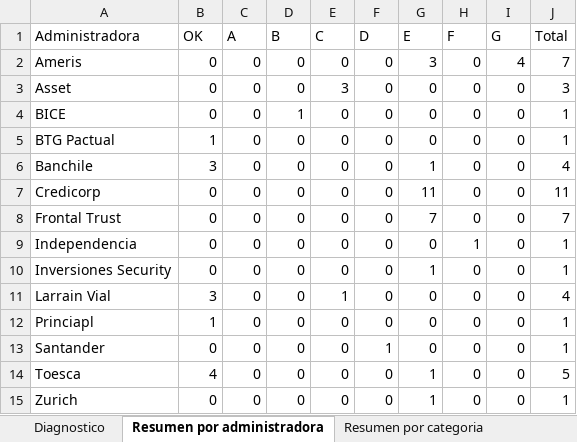
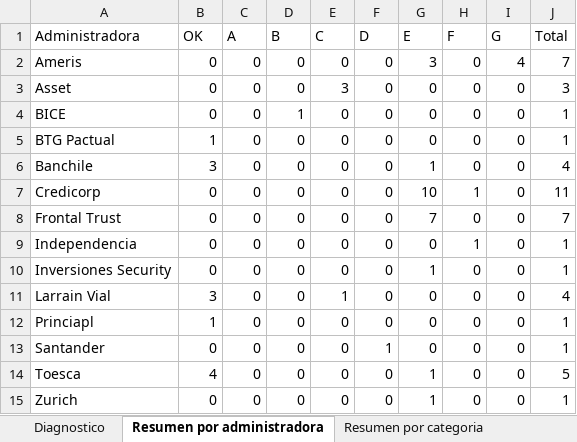
Before and after one commit to situinmobiliaria/fondos-inmobiliarios, an Excel workbook: diagnostico_fondos.xlsx, sheet Resumen por administradora, drawn as a sheet; values as stored, in another font and other column widths than the file's, no borders; the diff names each change by its address in the sheet, - before the commit and + after, or states it on an @@ line.

```diff
--- a/diagnostico_fondos.xlsx (sheet Resumen por administradora)
+++ b/diagnostico_fondos.xlsx (sheet Resumen por administradora)
-G7 (E): 11
+G7 (E): 10
-H7 (F): 0
+H7 (F): 1
```
Also changed, not shown: sheet Diagnostico, sheet Resumen por categoria, registro_rentabilidad.xlsx, 14 other files.
